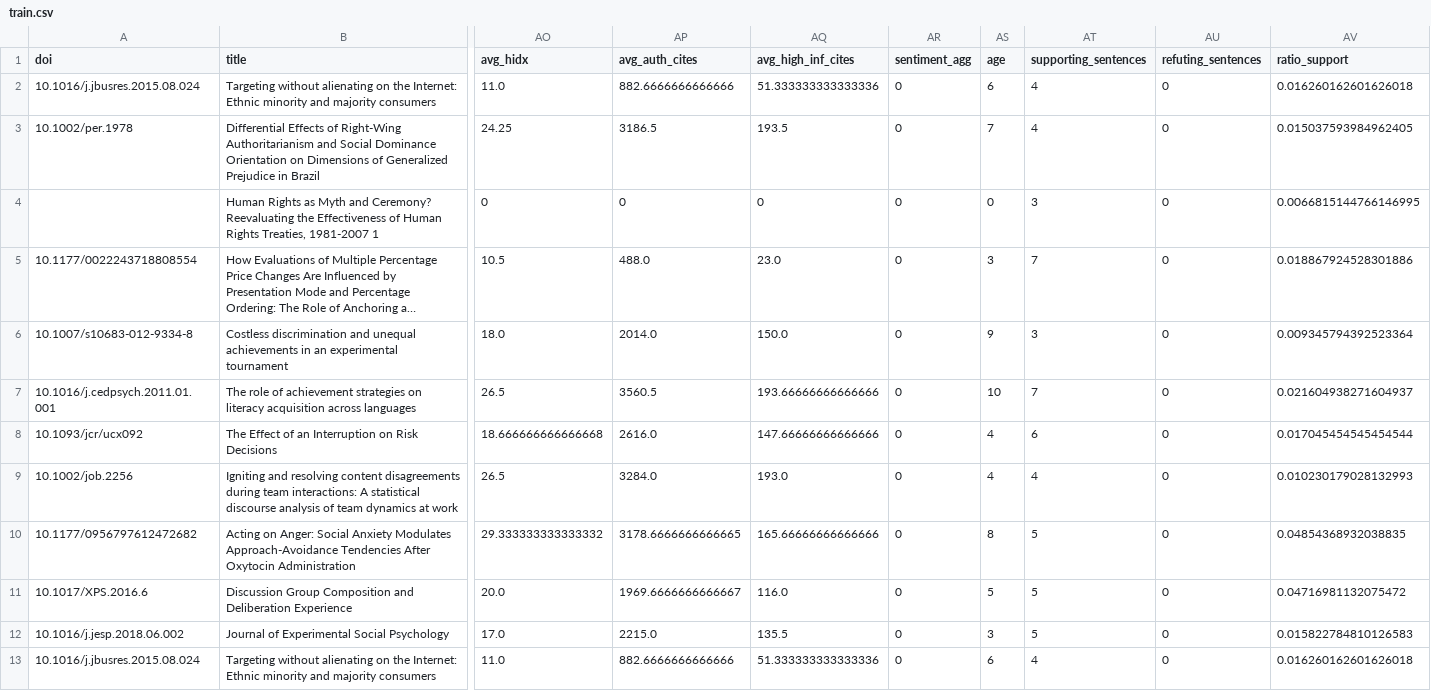
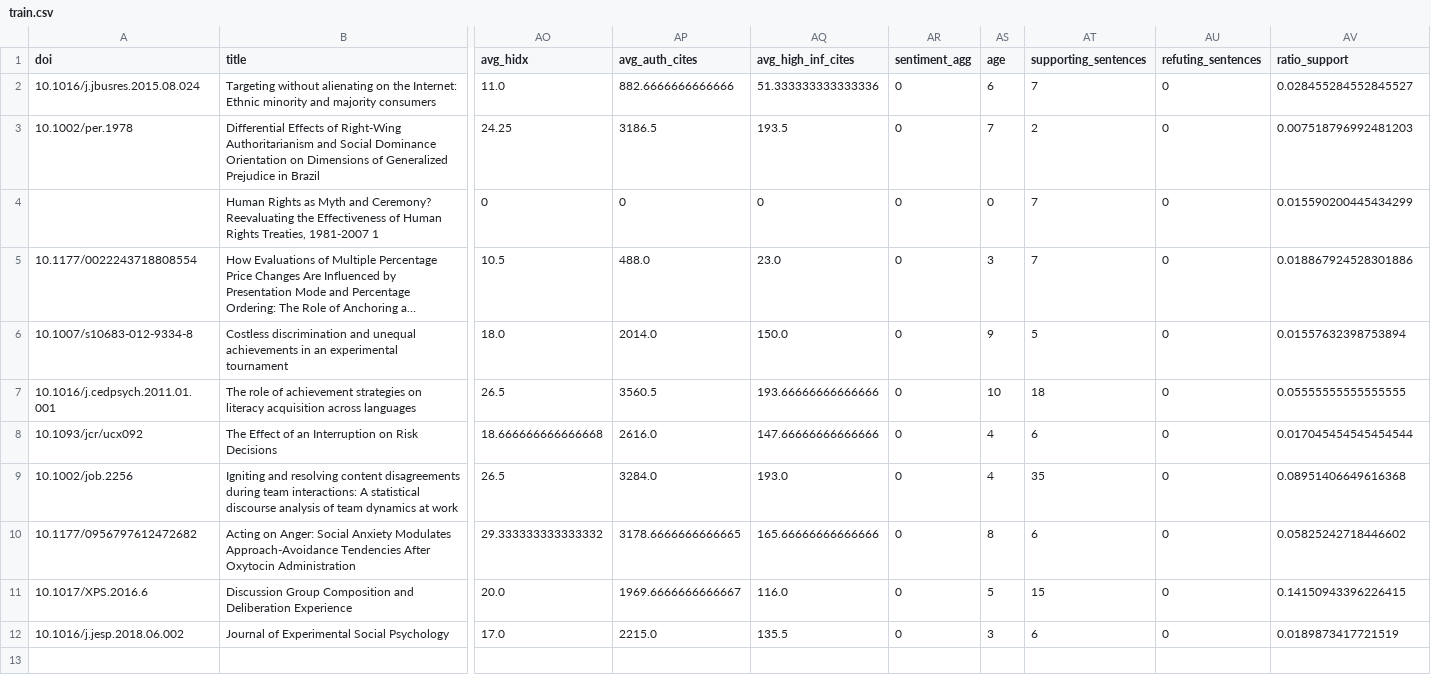
Before and after one commit to amm-kun/score_psu, a CSV file: pipeline/train.csv, drawn as a sheet; only a part is shown, gaps mark what is left out; long unchanged cells end in …; rows hold the shown columns only; the diff names each change by its address in the sheet, - before the commit and + after, or states it on an @@ line.

```diff
--- a/pipeline/train.csv
+++ b/pipeline/train.csv
-AT2 (supporting_sentences): 4
+AT2 (supporting_sentences): 7
-AV2 (ratio_support): 0.016260162601626018
+AV2 (ratio_support): 0.028455284552845527
-AT3 (supporting_sentences): 4
+AT3 (supporting_sentences): 2
-AV3 (ratio_support): 0.015037593984962405
+AV3 (ratio_support): 0.007518796992481203
-AT4 (supporting_sentences): 3
+AT4 (supporting_sentences): 7
-AV4 (ratio_support): 0.0066815144766146995
+AV4 (ratio_support): 0.015590200445434299
-AT6 (supporting_sentences): 3
+AT6 (supporting_sentences): 5
-AV6 (ratio_support): 0.009345794392523364
+AV6 (ratio_support): 0.01557632398753894
-AT7 (supporting_sentences): 7
+AT7 (supporting_sentences): 18
-AV7 (ratio_support): 0.021604938271604937
+AV7 (ratio_support): 0.05555555555555555
-AT9 (supporting_sentences): 4
+AT9 (supporting_sentences): 35
-AV9 (ratio_support): 0.010230179028132993
+AV9 (ratio_support): 0.08951406649616368
-AT10 (supporting_sentences): 5
+AT10 (supporting_sentences): 6
-AV10 (ratio_support): 0.04854368932038835
+AV10 (ratio_support): 0.05825242718446602
-AT11 (supporting_sentences): 5
+AT11 (supporting_sentences): 15
-AV11 (ratio_support): 0.04716981132075472
+AV11 (ratio_support): 0.14150943396226415
-AT12 (supporting_sentences): 5
+AT12 (supporting_sentences): 6
-AV12 (ratio_support): 0.015822784810126583
+AV12 (ratio_support): 0.0189873417721519
-row 13: 10.1016/j.jbusres.2015.08.024 | Targeting without alienating on the Internet: Ethnic minority and majority consumers | 11.0 | 882.6666666666666 | 51.333333333333336 | 0 | 6 | 4 | 0 | 0.016260162601626018
```
Also changed, not shown: 4 other files.
